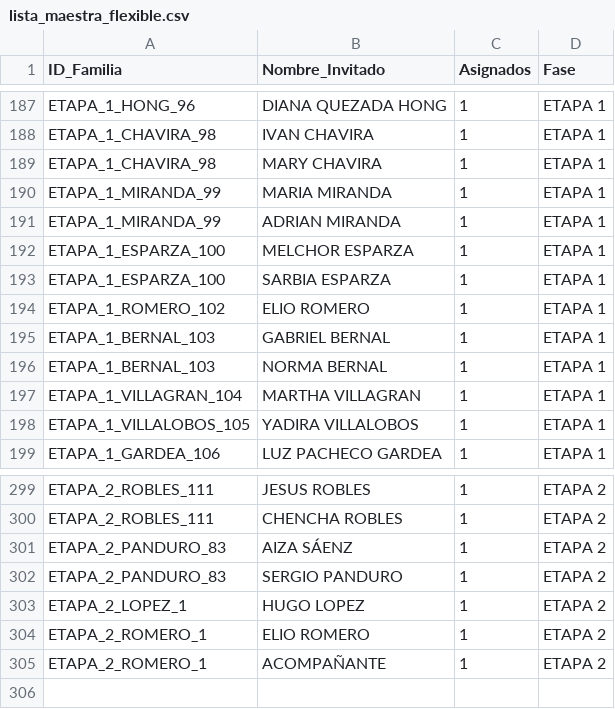
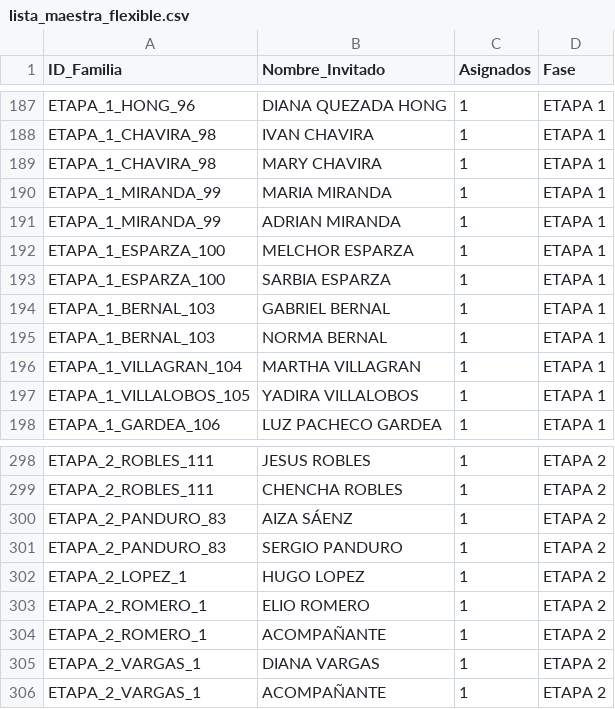
Before and after one commit to laizaydavidboda/invitacion-boda-flask, a CSV file: lista_maestra_flexible.csv, drawn as a sheet; only a part is shown, gaps mark what is left out; removed rows and columns are numbered as before the commit, all else as after; the diff names each change by its address in the sheet, - before the commit and + after, or states it on an @@ line.

```diff
--- a/lista_maestra_flexible.csv
+++ b/lista_maestra_flexible.csv
-row 194: ETAPA_1_ROMERO_102 | ELIO ROMERO | 1 | ETAPA 1
+row 305: ETAPA_2_VARGAS_1 | DIANA VARGAS | 1 | ETAPA 2
+row 306: ETAPA_2_VARGAS_1 | ACOMPAÑANTE | 1 | ETAPA 2
```
